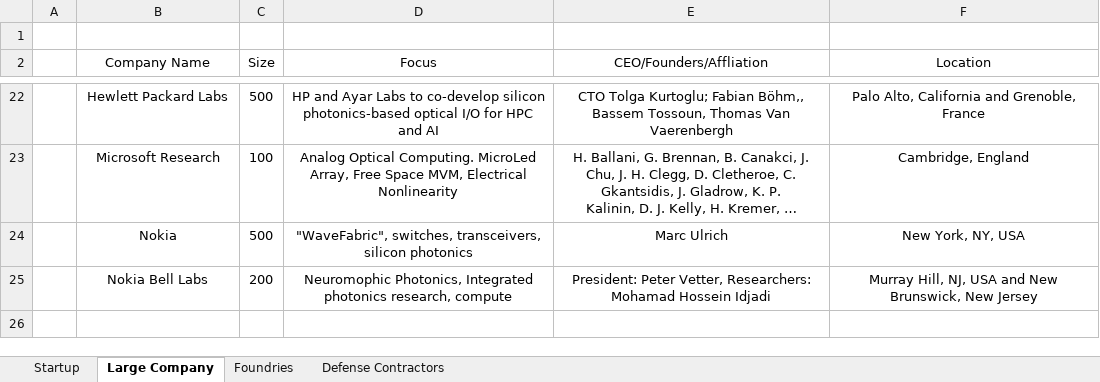
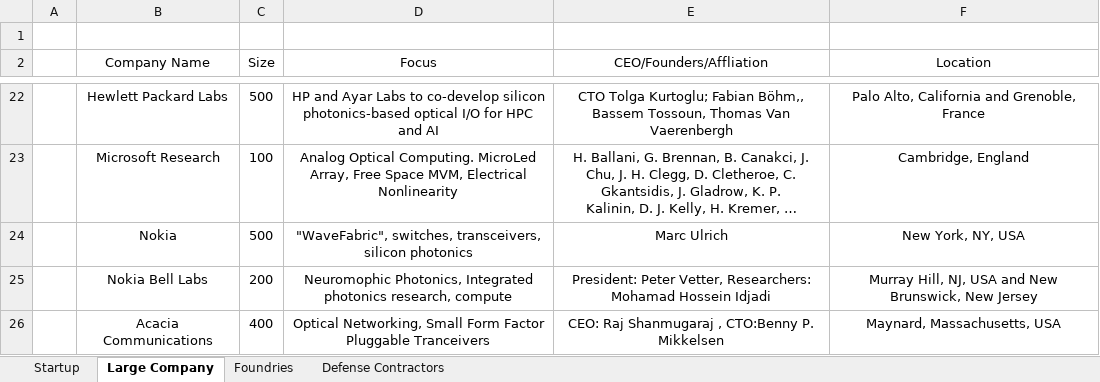
Before and after one commit to ericcblow/PhotonicCompanies, an Excel workbook: Photonic Companies.xlsx, sheet Large Company, drawn as a sheet; only a part is shown, gaps mark what is left out; long unchanged cells end in …; values as stored, in another font and other column widths than the file's, no borders; the diff names each change by its address in the sheet, - before the commit and + after, or states it on an @@ line.

```diff
--- a/Photonic Companies.xlsx (sheet Large Company)
+++ b/Photonic Companies.xlsx (sheet Large Company)
+row 26:  | Acacia Communications | 400 | Optical Networking, Small Form Factor Pluggable Tranceivers | CEO: Raj Shanmugaraj , CTO:Benny P. Mikkelsen | Maynard, Massachusetts, USA
```
Also changed, not shown: sheet Startup, sheet Defense Contractors, sheet Foundries, 4 other files.
